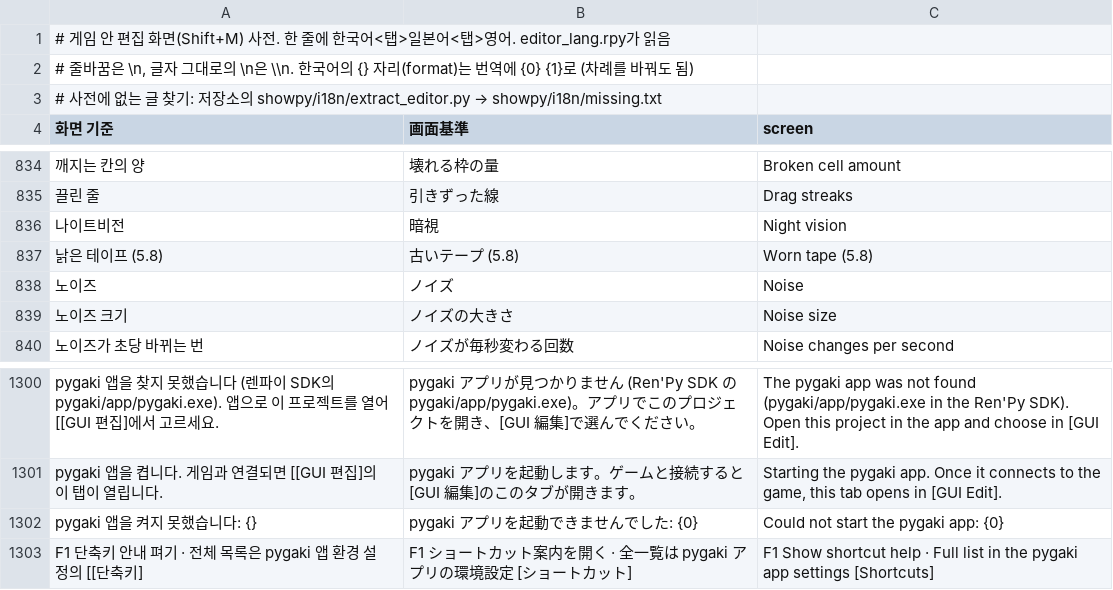
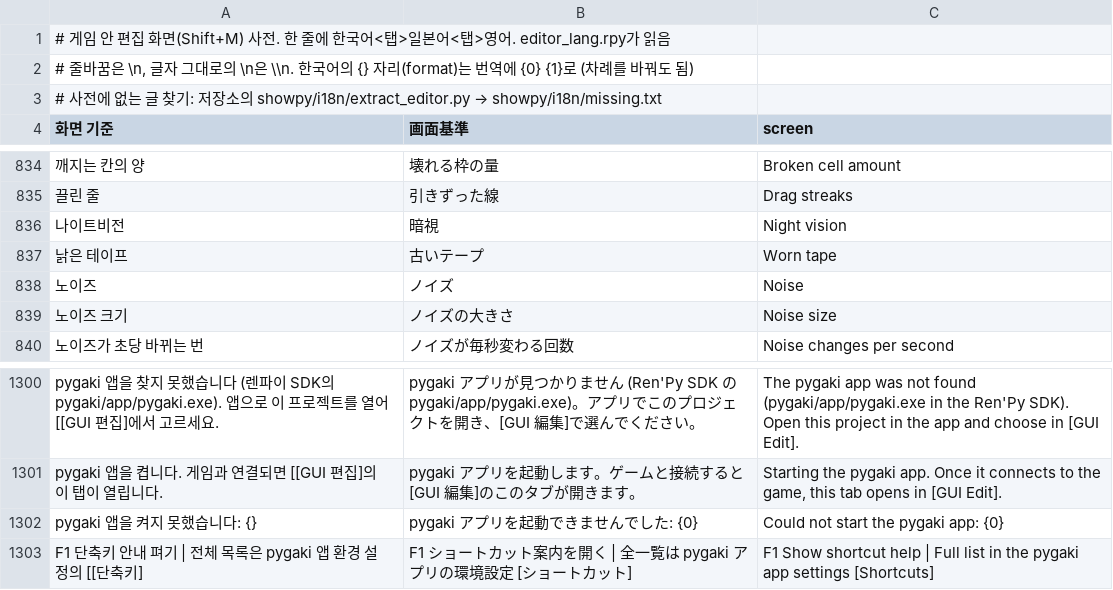
Before and after one commit to halftomatodev/pygaki, a TSV file: showpy/game/ui_kit/editor/editor_lang.tsv, drawn as a sheet; only a part is shown, gaps mark what is left out; removed rows and columns are numbered as before the commit, all else as after; the diff names each change by its address in the sheet, - before the commit and + after, or states it on an @@ line.

```diff
--- a/showpy/game/ui_kit/editor/editor_lang.tsv
+++ b/showpy/game/ui_kit/editor/editor_lang.tsv
-row 837: 낡은 테이프 (5.8) | 古いテープ (5.8) | Worn tape (5.8)
+row 837: 낡은 테이프 | 古いテープ | Worn tape
-A1303 (화면 기준): F1 단축키 안내 펴기 · 전체 목록은 pygaki 앱 환경 설정의 [[단축키]
+A1303 (화면 기준): F1 단축키 안내 펴기 | 전체 목록은 pygaki 앱 환경 설정의 [[단축키]
-B1303 (画面基準): …を開く · 全一覧は…
+B1303 (画面基準): …を開く | 全一覧は…
-C1303 (screen): …shortcut help · Full list…
+C1303 (screen): …shortcut help | Full list…
```
Also changed, not shown: pykaki/i18n/strings.tsv, 18 other files.
